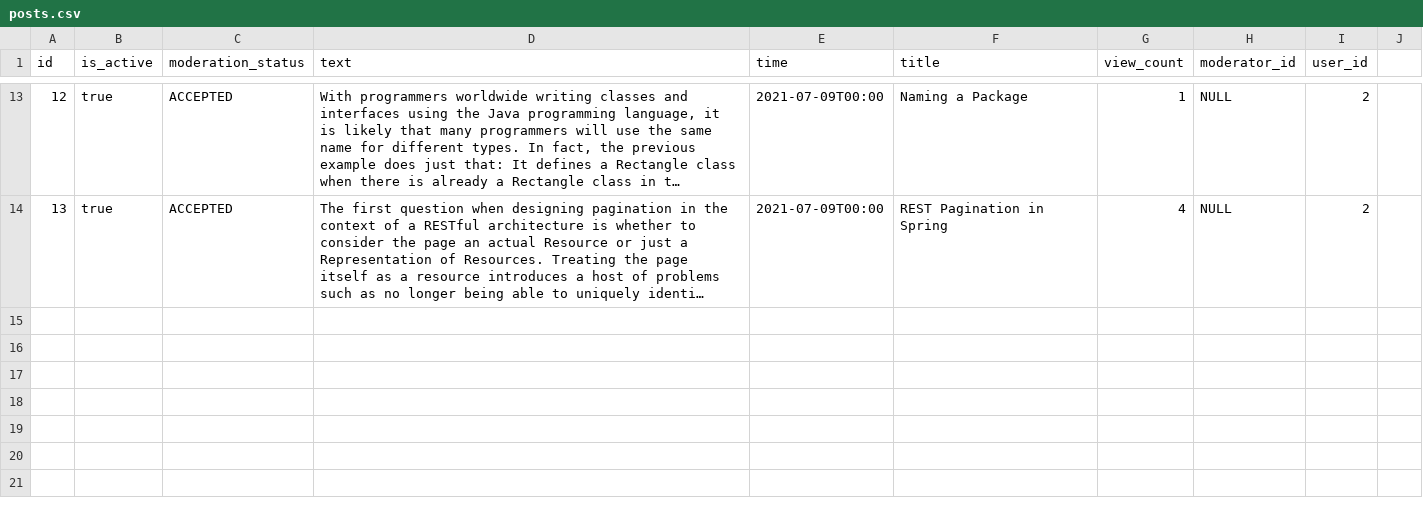
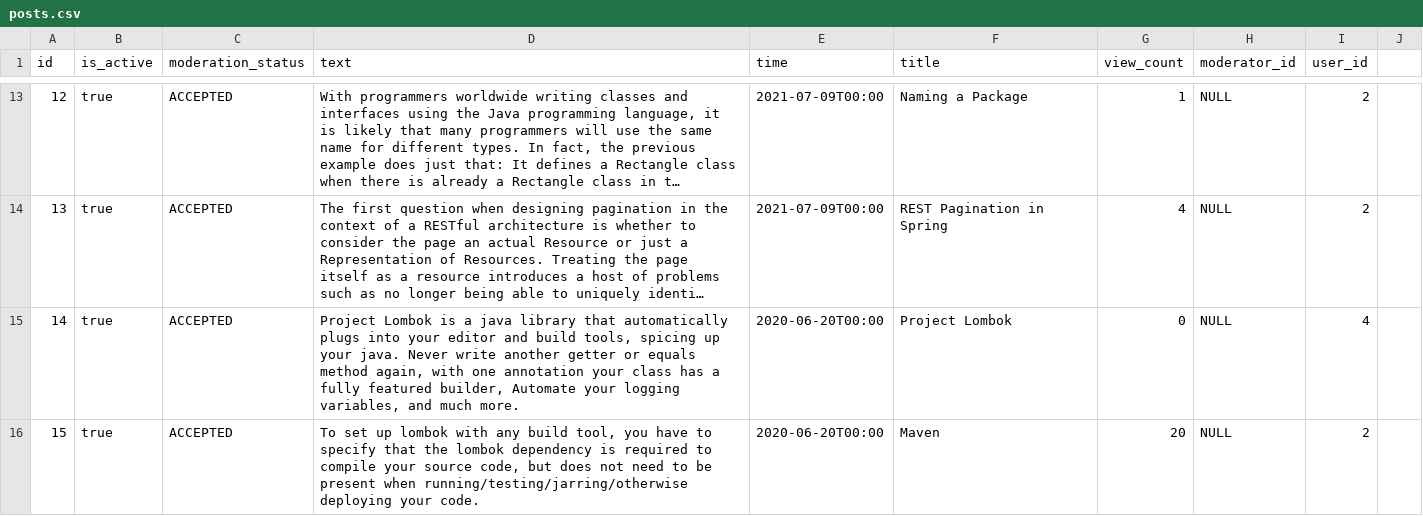
Before and after one commit to comfortCoding/BlogEngine, a CSV file: src/main/resources/db.changelog/changes/data/posts.csv, drawn as a sheet; only a part is shown, gaps mark what is left out; long unchanged cells end in …; the diff names each change by its address in the sheet, - before the commit and + after, or states it on an @@ line.

```diff
--- a/src/main/resources/db.changelog/changes/data/posts.csv
+++ b/src/main/resources/db.changelog/changes/data/posts.csv
+row 15: 14 | true | ACCEPTED | Project Lombok is a java library that automatically plugs into your editor and build tools, spicing up your java. Never write another getter or equals method again, with one annotation your class has a fully featured builder, Automate your logging variables, and much more. | 2020-06-20T00:00 | Project Lombok | 0 | NULL | 4
+row 16: 15 | true | ACCEPTED | To set up lombok with any build tool, you have to specify that the lombok dependency is required to compile your source code, but does not need to be present when running/testing/jarring/otherwise deploying your code. | 2020-06-20T00:00 | Maven | 20 | NULL | 2
```
Also changed, not shown: src/main/resources/db.changelog/changes/data/users.csv, 12 other files.
